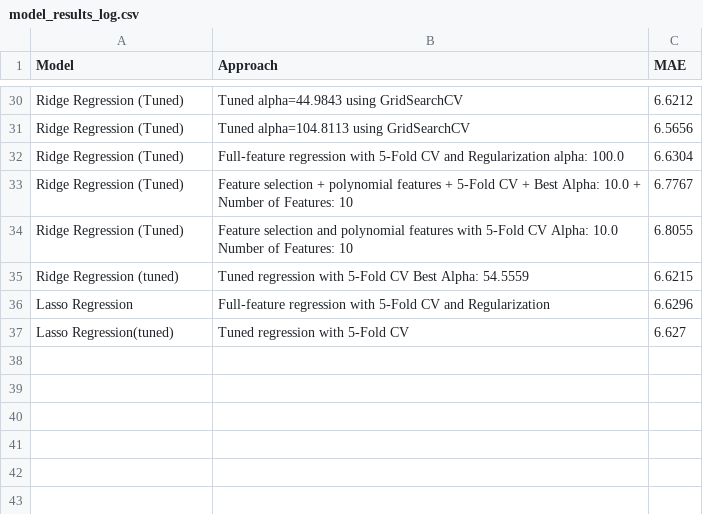
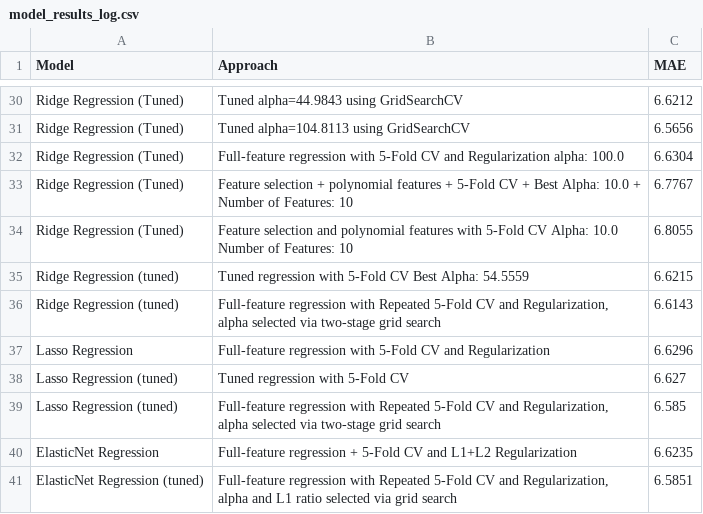
Before and after one commit to ShailKPatel/SmartSell, a CSV file: SubjectModels/math_model/model_results_log.csv, drawn as a sheet; only a part is shown, gaps mark what is left out.

```diff
--- a/SubjectModels/math_model/model_results_log.csv
+++ b/SubjectModels/math_model/model_results_log.csv
@@ -35,3 +35,7 @@ Ridge Regression (Tuned),Feature selection and polynomial features with 5-Fold C
 Ridge Regression (tuned),Tuned regression with 5-Fold CV Best Alpha: 54.5559,6.6215
+Ridge Regression (tuned),"Full-feature regression with Repeated 5-Fold CV and Regularization, alpha selected via two-stage grid search",6.6143
 Lasso Regression,Full-feature regression with 5-Fold CV and Regularization,6.6296
-Lasso Regression(tuned),Tuned regression with 5-Fold CV,6.627
+Lasso Regression (tuned),Tuned regression with 5-Fold CV,6.627
+Lasso Regression (tuned),"Full-feature regression with Repeated 5-Fold CV and Regularization, alpha selected via two-stage grid search",6.585
+ElasticNet Regression,Full-feature regression + 5-Fold CV and L1+L2 Regularization,6.6235
+ElasticNet Regression (tuned),"Full-feature regression with Repeated 5-Fold CV and Regularization, alpha and L1 ratio selected via grid search",6.5851
```
Also changed, not shown: 1 other file.
